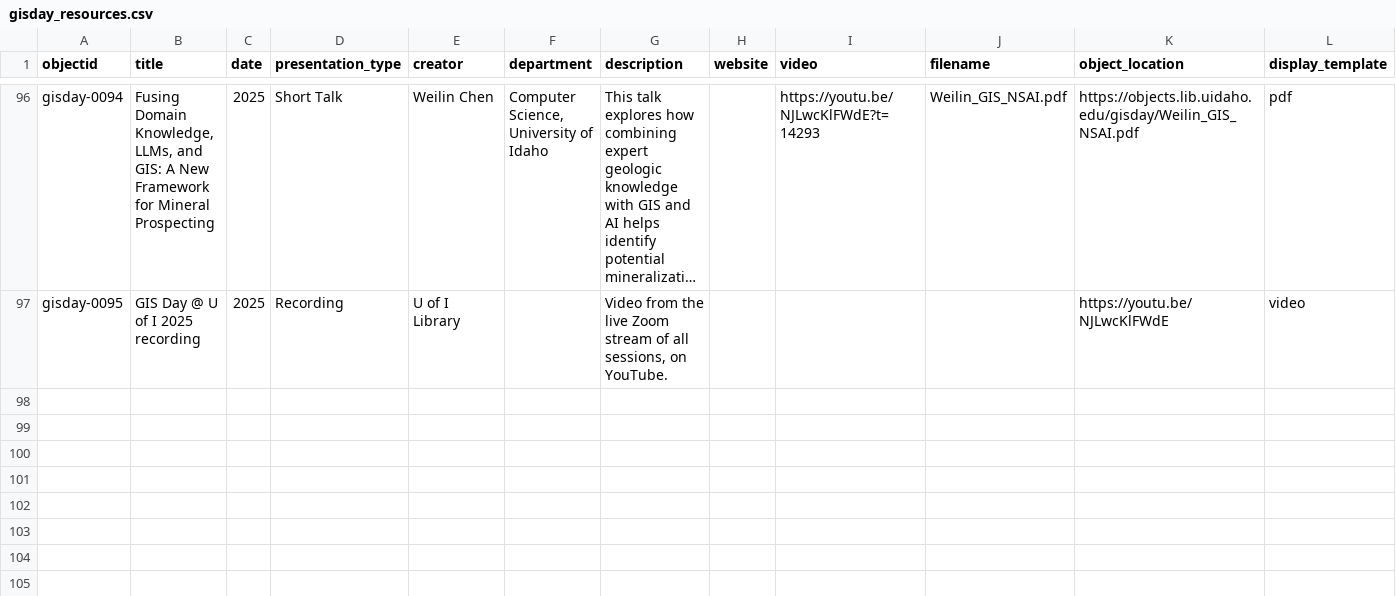
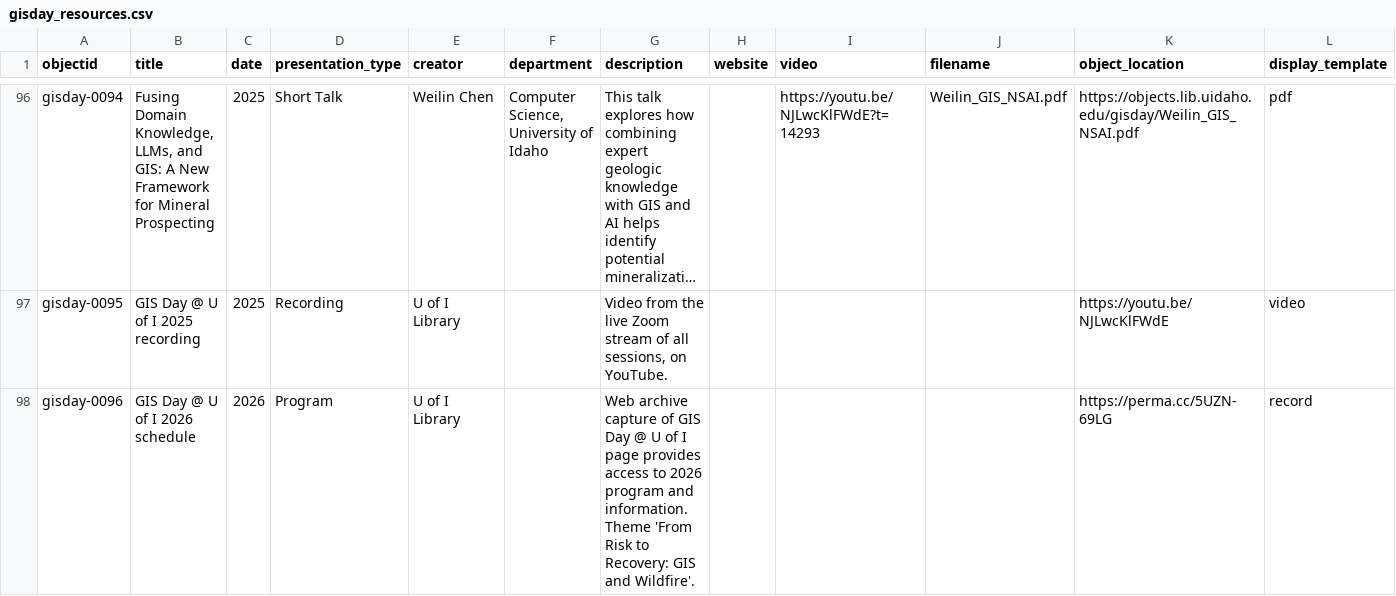
Before and after one commit to uidaholib/gisday_source, a CSV file: _data/gisday_resources.csv, drawn as a sheet; only a part is shown, gaps mark what is left out; long unchanged cells end in …; the diff names each change by its address in the sheet, - before the commit and + after, or states it on an @@ line.

Commit message:
program

```diff
--- a/_data/gisday_resources.csv
+++ b/_data/gisday_resources.csv
+row 98: gisday-0096 | GIS Day @ U of I 2026 schedule | 2026 | Program | U of I Library |  | Web archive capture of GIS Day @ U of I page provides access to 2026 program and information. Theme 'From Risk to Recovery: GIS and Wildfire'. |  |  |  | https://perma.cc/5UZN-69LG | record
```
